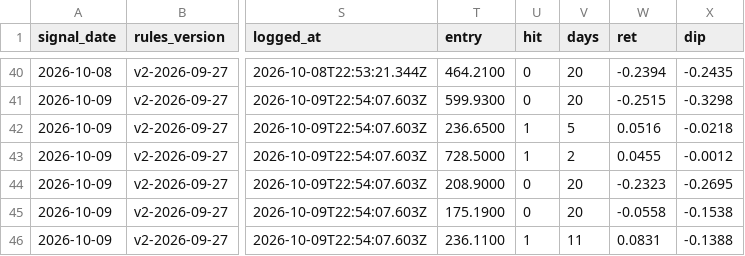
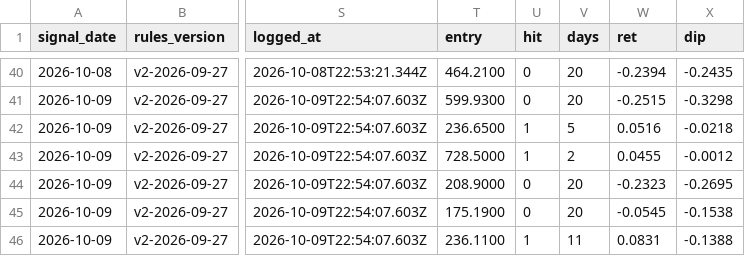
Before and after one commit to Moopheus1/Basket-Command-Centre-3, a CSV file: docs/forward_results.csv, drawn as a sheet; only a part is shown, gaps mark what is left out; the diff names each change by its address in the sheet, - before the commit and + after, or states it on an @@ line.

```diff
--- a/docs/forward_results.csv
+++ b/docs/forward_results.csv
-W45 (ret): -0.0558
+W45 (ret): -0.0545
```
Also changed, not shown: 1 other file.
